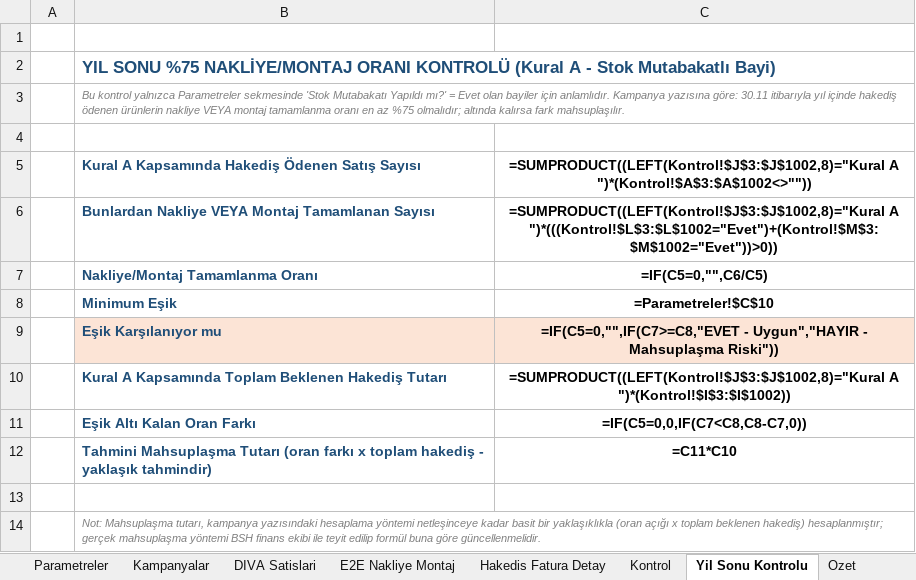
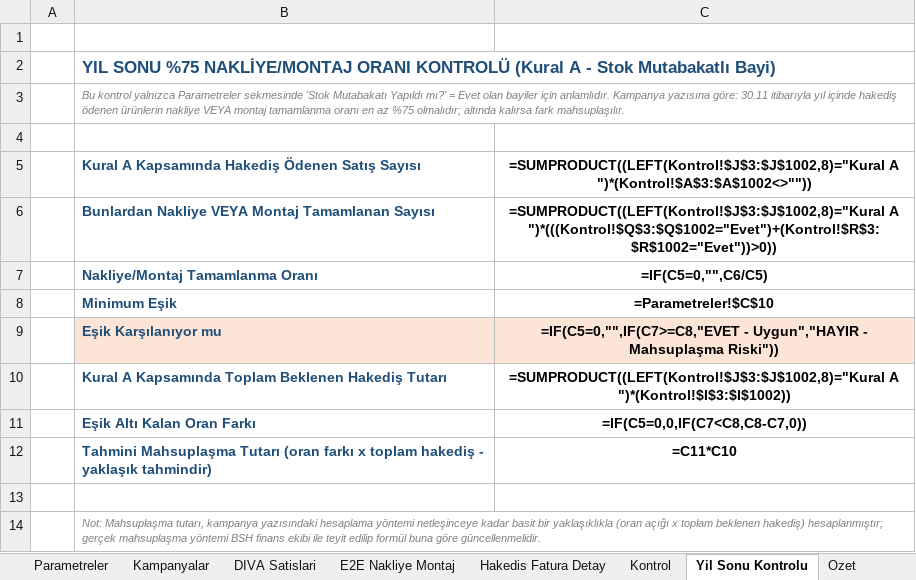
Before and after one commit to birkayatam/Github, an Excel workbook: bayi-diva-kampanya-hakedis-kontrol/Bayi_DIVA_Kampanya_Hakedis_Kontrol.xlsx, sheet Yil Sonu Kontrolu, drawn as a sheet; values as stored, in another font and other column widths than the file's, no borders; formulas without a stored value are shown as written; the diff names each change by its address in the sheet, - before the commit and + after, or states it on an @@ line.

```diff
--- a/bayi-diva-kampanya-hakedis-kontrol/Bayi_DIVA_Kampanya_Hakedis_Kontrol.xlsx (sheet Yil Sonu Kontrolu)
+++ b/bayi-diva-kampanya-hakedis-kontrol/Bayi_DIVA_Kampanya_Hakedis_Kontrol.xlsx (sheet Yil Sonu Kontrolu)
-C6: =SUMPRODUCT((LEFT(Kontrol!$J$3:$J$1002,8)="Kural A ")*(((Kontrol!$L$3:$L$1002="Evet")+(Kontrol!$M$3:$M$1002="Evet"))>0))
+C6: =SUMPRODUCT((LEFT(Kontrol!$J$3:$J$1002,8)="Kural A ")*(((Kontrol!$Q$3:$Q$1002="Evet")+(Kontrol!$R$3:$R$1002="Evet"))>0))
```
Also changed, not shown: sheet Kontrol, sheet Hakedis Fatura Detay, sheet DIVA Satislari, sheet Ozet, 2 other files.
